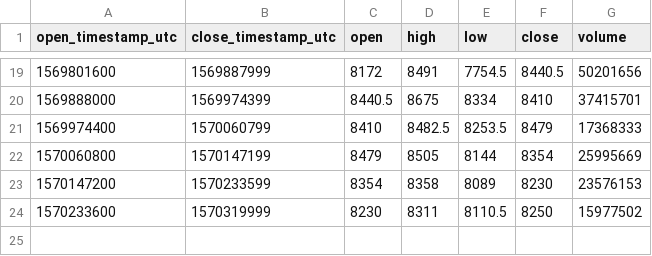
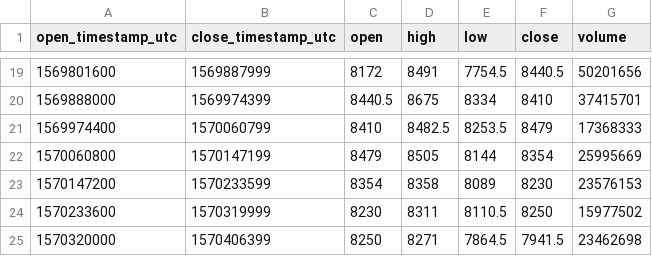
Before and after one commit to cryptobigbro/bitmex-XBTH20, a CSV file: bitmex-XBTH20-1d.csv, drawn as a sheet; only a part is shown, gaps mark what is left out.

```diff
--- a/bitmex-XBTH20-1d.csv
+++ b/bitmex-XBTH20-1d.csv
@@ -24 +24,2 @@ open_timestamp_utc,close_timestamp_utc,open,high,low,close,volume
 1570233600,1570319999,8230,8311,8110.5,8250,15977502
+1570320000,1570406399,8250,8271,7864.5,7941.5,23462698
```
Also changed, not shown: bitmex-XBTH20-1h.csv, 1 other file.
